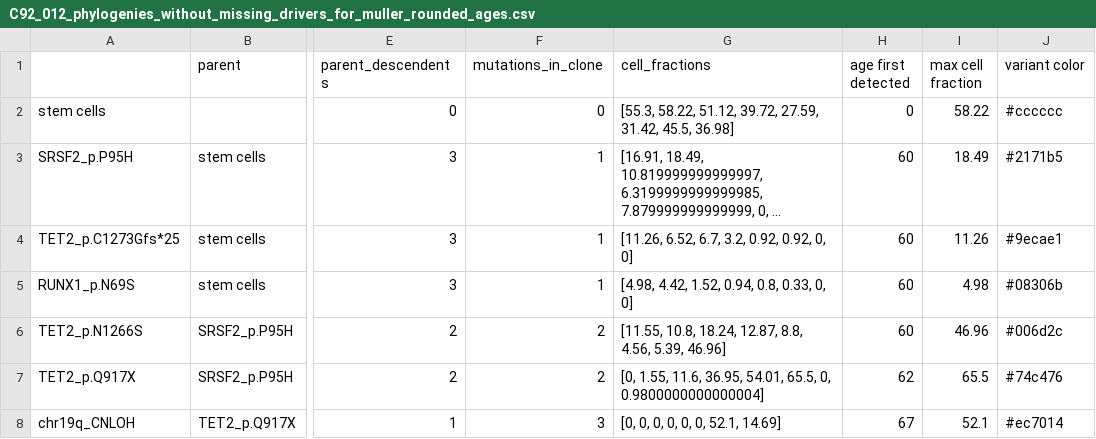
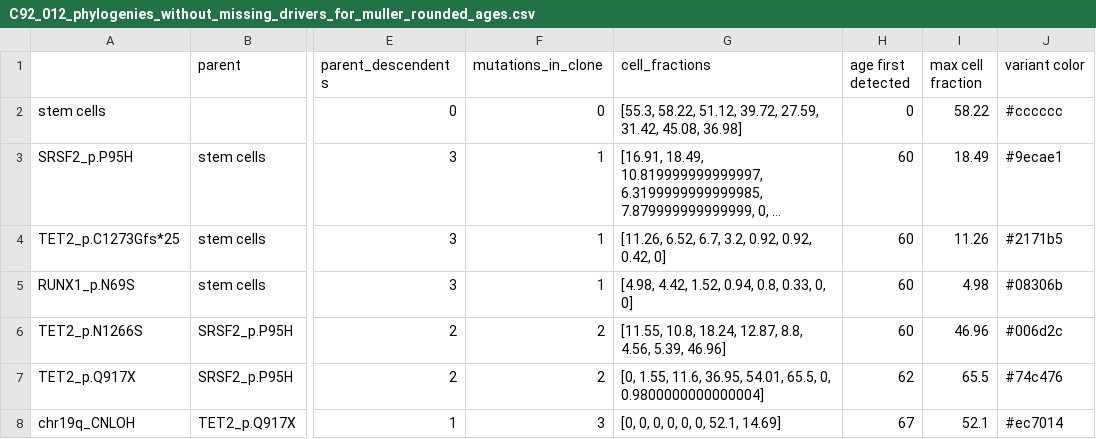
Before and after one commit to the-blundell-lab/preAML_evolutionary_dynamics, a CSV file: Data_files/Phylogeny_csvs/C92_012_phylogenies_without_missing_drivers_for_muller_rounded_ages.csv, drawn as a sheet; only a part is shown, gaps mark what is left out; long unchanged cells end in …; the diff names each change by its address in the sheet, - before the commit and + after, or states it on an @@ line.

```diff
--- a/Data_files/Phylogeny_csvs/C92_012_phylogenies_without_missing_drivers_for_muller_rounded_ages.csv
+++ b/Data_files/Phylogeny_csvs/C92_012_phylogenies_without_missing_drivers_for_muller_rounded_ages.csv
-G2 (cell_fractions): …27.59, 31.42, 45.5, 36.98]
+G2 (cell_fractions): …27.59, 31.42, 45.08, 36.98]
-J3 (variant color): #2171b5
+J3 (variant color): #9ecae1
-G4 (cell_fractions): [11.26, 6.52, 6.7, 3.2, 0.92, 0.92, 0, 0]
+G4 (cell_fractions): [11.26, 6.52, 6.7, 3.2, 0.92, 0.92, 0.42, 0]
-J4 (variant color): #9ecae1
+J4 (variant color): #2171b5
```
Also changed, not shown: Data_files/All_fitness_establishment_times_with_sd_and_CI.csv, Data_files/Phylogeny_csvs/C92_012_phylogenies_version_14.csv, 8 other files.
